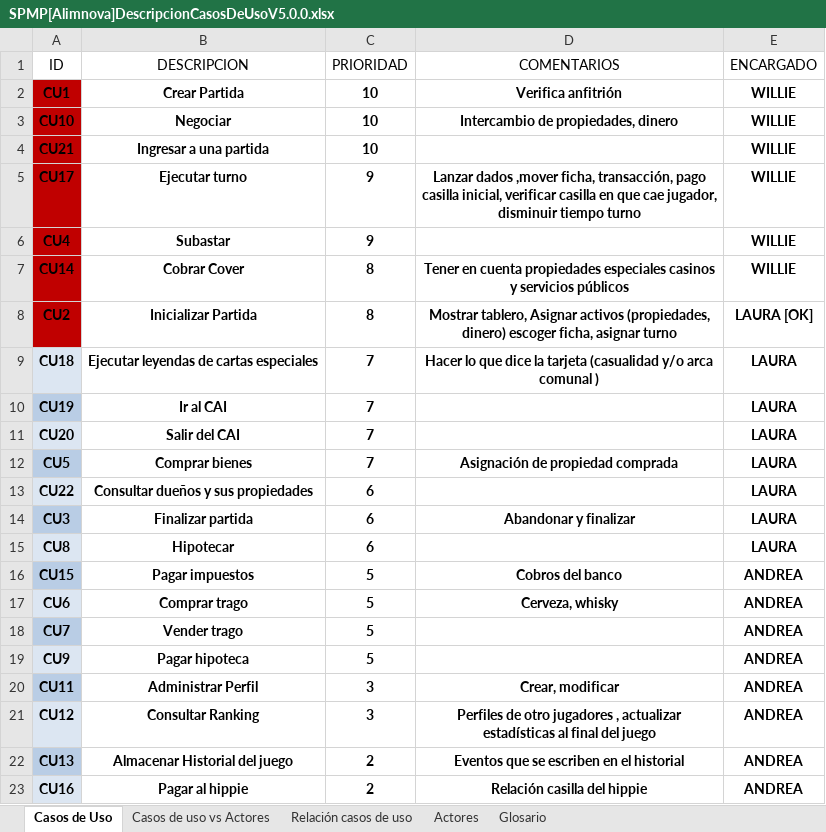
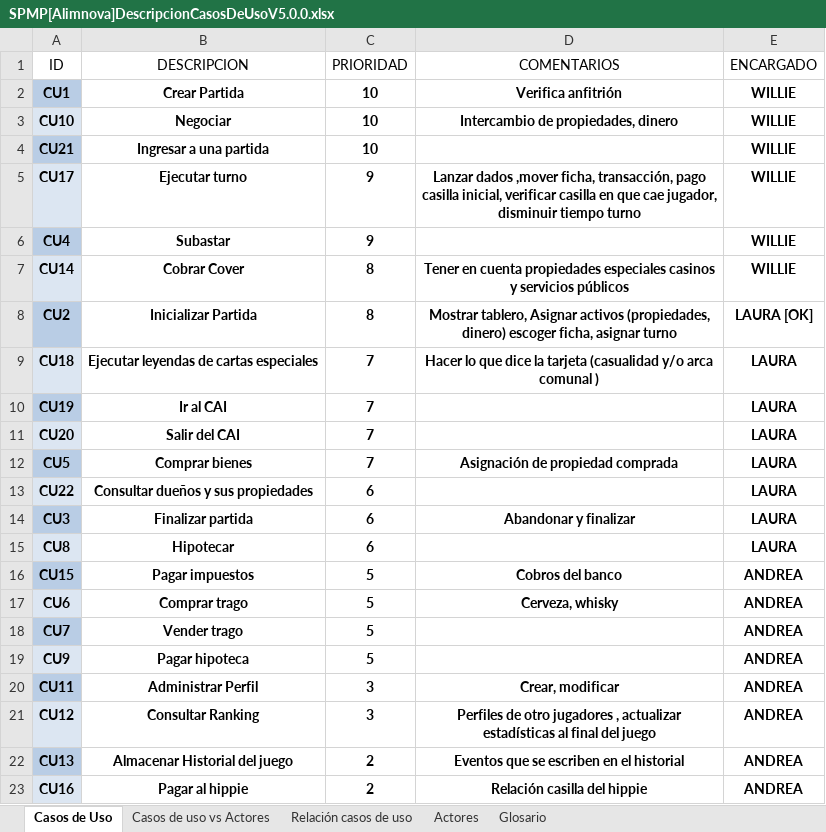
Before and after one commit to doomer4646/alimnova, an Excel workbook: SPMP/CASOS DE USO/SPMP[Alimnova]DescripcionCasosDeUsoV5.0.0.xlsx, sheet Casos de Uso, drawn as a sheet; values as stored, in another font and other column widths than the file's, no borders; table styles not drawn; the diff names each change by its address in the sheet, - before the commit and + after, or states it on an @@ line.

```diff
--- a/SPMP/CASOS DE USO/SPMP[Alimnova]DescripcionCasosDeUsoV5.0.0.xlsx (sheet Casos de Uso)
+++ b/SPMP/CASOS DE USO/SPMP[Alimnova]DescripcionCasosDeUsoV5.0.0.xlsx (sheet Casos de Uso)
-A2 fill: #C00000
+A2 fill: #B9CDE5
-A3 fill: #C00000
+A3 fill: #DCE6F2
-A4 fill: #C00000
+A4 fill: #B9CDE5
-A5 fill: #C00000
+A5 fill: #DCE6F2
-A6 fill: #C00000
+A6 fill: #B9CDE5
-A7 fill: #C00000
+A7 fill: #DCE6F2
-A8 fill: #C00000
+A8 fill: #B9CDE5
```
